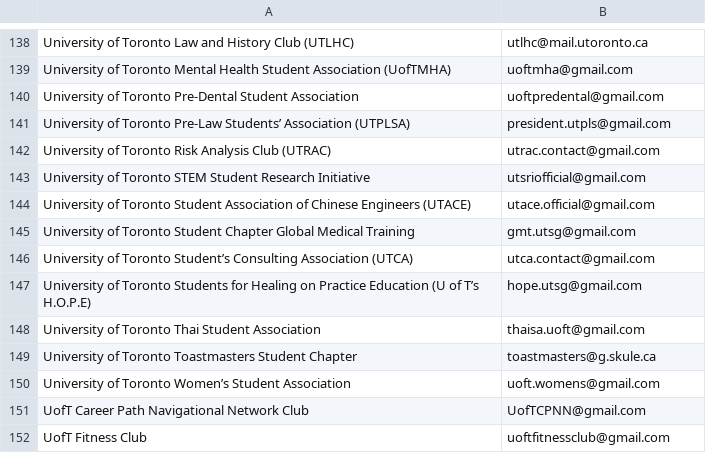
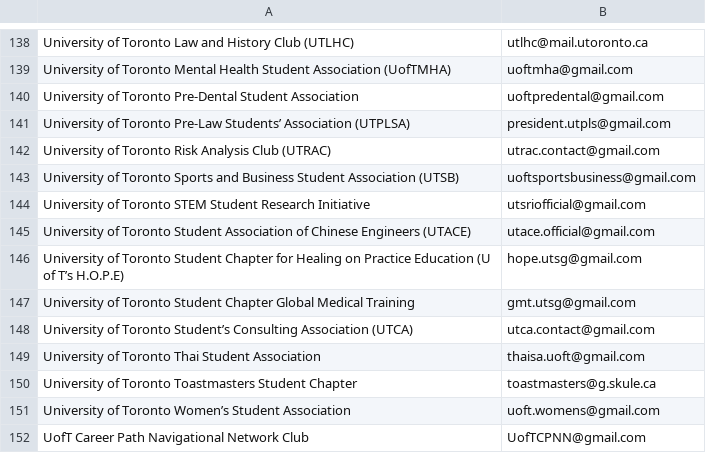
Before and after one commit to mstoews/scrape-webpage, a CSV file: uoftclubs24-25contact.csv, drawn as a sheet; only a part is shown, gaps mark what is left out; the shorter side is filled out with more unchanged rows.

```diff
--- a/uoftclubs24-25contact.csv
+++ b/uoftclubs24-25contact.csv
@@ -142,7 +142,8 @@ University of Toronto Pre-Law Students’ Association (UTPLSA),president.utpls@g
 University of Toronto Risk Analysis Club (UTRAC),utrac.contact@gmail.com
+University of Toronto Sports and Business Student Association (UTSB),uoftsportsbusiness@gmail.com
 University of Toronto STEM Student Research Initiative,utsriofficial@gmail.com
 University of Toronto Student Association of Chinese Engineers (UTACE),utace.official@gmail.com
+University of Toronto Student Chapter for Healing on Practice Education (U of T’s H.O.P.E),hope.utsg@gmail.com
 University of Toronto Student Chapter Global Medical Training,gmt.utsg@gmail.com
 University of Toronto Student’s Consulting Association (UTCA),utca.contact@gmail.com
-University of Toronto Students for Healing on Practice Education (U of T’s H.O.P.E),hope.utsg@gmail.com
 University of Toronto Thai Student Association,thaisa.uoft@gmail.com
```
Also changed, not shown: 3 other files.
